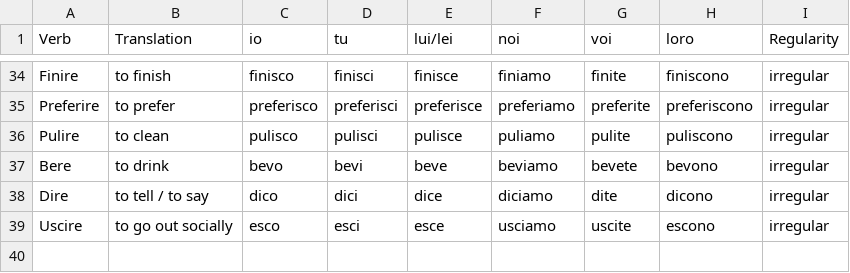
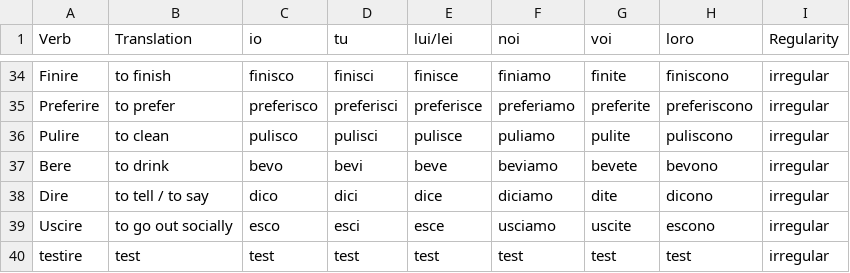
Before and after one commit to kylemneal/italian-verb-quiz, a CSV file: italian_verbs.csv, drawn as a sheet; only a part is shown, gaps mark what is left out.

Commit message:
Update italian_verbs.csv

```diff
--- a/italian_verbs.csv
+++ b/italian_verbs.csv
@@ -39 +39,2 @@ Dire,to tell / to say,dico,dici,dice,diciamo,dite,dicono,irregular
 Uscire,to go out socially,esco,esci,esce,usciamo,uscite,escono,irregular
+testire,test,test,test,test,test,test,test,irregular
```
